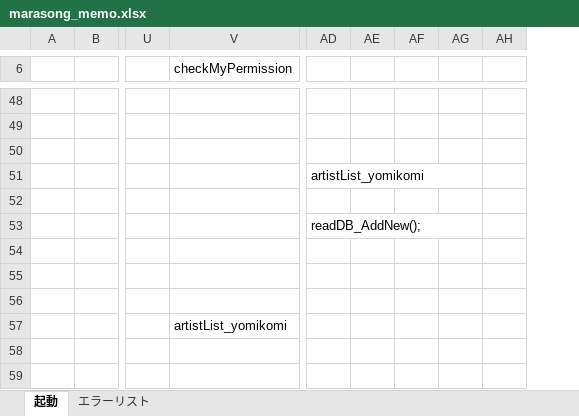
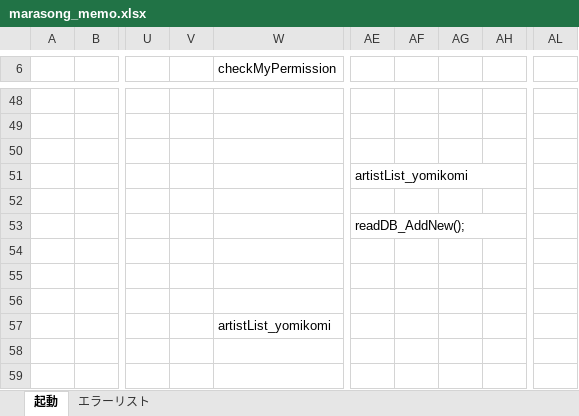
Before and after one commit to hqu666/marasongs, an Excel workbook: maraSonSouce/marasong_memo.xlsx, sheet 起動, drawn as a sheet; only a part is shown, gaps mark what is left out; values as stored, in another font and other column widths than the file's, no borders; charts and pictures not drawn; removed rows and columns are numbered as before the commit, all else as after; the diff covers the shown part only; the diff names each change by its address in the sheet, - before the commit and + after, or states it on an @@ line.

```diff
--- a/maraSonSouce/marasong_memo.xlsx (sheet 起動)
+++ b/maraSonSouce/marasong_memo.xlsx (sheet 起動)
+column V, empty
-column AG, empty
+column AL, empty
-AD51:AG51 merged
+AE51:AH51 merged
-AD53:AG53 merged
+AE53:AH53 merged
```
Also changed, not shown: 2 edited cells and merged cells elsewhere in this sheet, charts or pictures, 12 other files.
